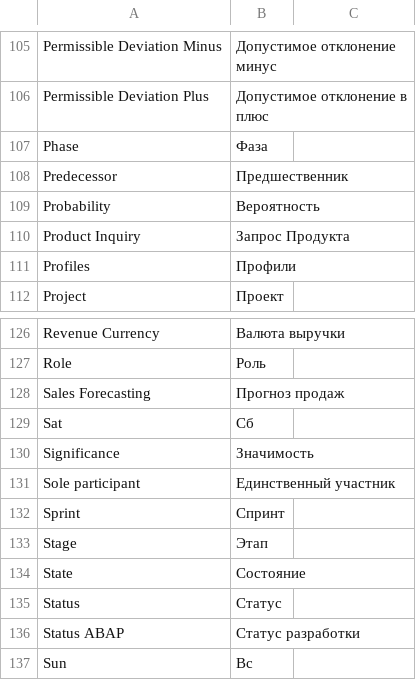
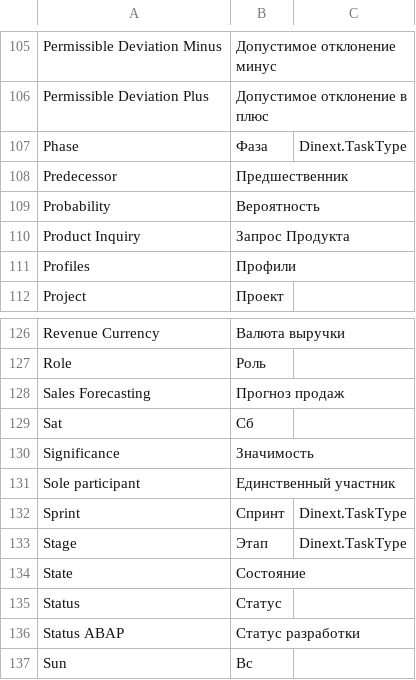
Before and after one commit to Dinext-pro/dinext-projects, a CSV file: dinext_projects/translations/ru.csv, drawn as a sheet; only a part is shown, gaps mark what is left out.

Commit message:
fix(i18n): contextualize Stage/Phase/Sprint for ISS-2026-02952
Scope G2 glossary terms to Dinext.TaskType so bare Stage/Phase/Sprint
no longer override unrelated UI labels.

```diff
--- a/dinext_projects/translations/ru.csv
+++ b/dinext_projects/translations/ru.csv
@@ -106,3 +106,3 @@
 "Permissible Deviation Plus","Допустимое отклонение в плюс",""
-"Phase","Фаза",""
+"Phase","Фаза","Dinext.TaskType"
 "Predecessor","Предшественник",""
@@ -131,4 +131,4 @@
 "Sole participant","Единственный участник",""
-"Sprint","Спринт",""
-"Stage","Этап",""
+"Sprint","Спринт","Dinext.TaskType"
+"Stage","Этап","Dinext.TaskType"
 "State","Состояние",""
```
